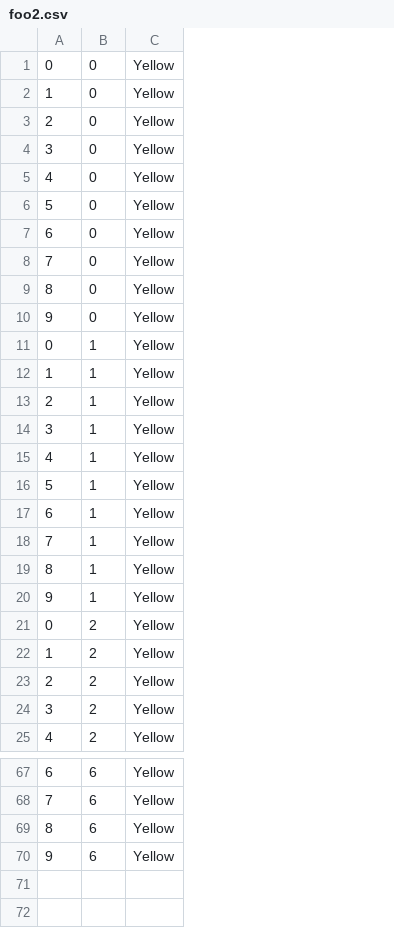
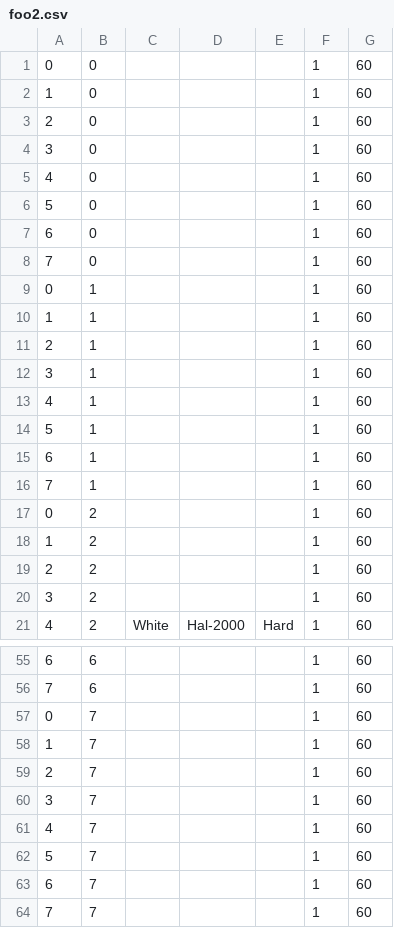
Before and after one commit to CDSteer/cs235group3a5, a CSV file: SAVEDATA/foo2.csv, drawn as a sheet; only a part is shown, gaps mark what is left out; removed rows and columns are numbered as before the commit, all else as after; the diff covers the shown part only; the diff names each change by its address in the sheet, - before the commit and + after, or states it on an @@ line.

```diff
--- a/SAVEDATA/foo2.csv
+++ b/SAVEDATA/foo2.csv
-column C, rows 1-8: all Yellow; rows 11-18: all Yellow; rows 21-25: all Yellow; rows 67-68: Yellow | Yellow
+column C, row 21: White
+column D, row 21: Hal-2000
+column E, row 21: Hard
+column F, rows 1-21: all 1; rows 55-56: 1 | 1
+column G, rows 1-21: all 60; rows 55-56: 60 | 60
-row 9: 8 | 0 | Yellow
-row 10: 9 | 0 | Yellow
-row 19: 8 | 1 | Yellow
-row 20: 9 | 1 | Yellow
-row 69: 8 | 6 | Yellow
-row 70: 9 | 6 | Yellow
+row 57: 0 | 7 |  |  |  | 1 | 60
+row 58: 1 | 7 |  |  |  | 1 | 60
+row 59: 2 | 7 |  |  |  | 1 | 60
+row 60: 3 | 7 |  |  |  | 1 | 60
+row 61: 4 | 7 |  |  |  | 1 | 60
+row 62: 5 | 7 |  |  |  | 1 | 60
+row 63: 6 | 7 |  |  |  | 1 | 60
+row 64: 7 | 7 |  |  |  | 1 | 60
```
Also changed, not shown: 8 removed rows elsewhere in this file, SAVEDATA/hello.csv, SAVEDATA/mysave.csv, 8 other files.
